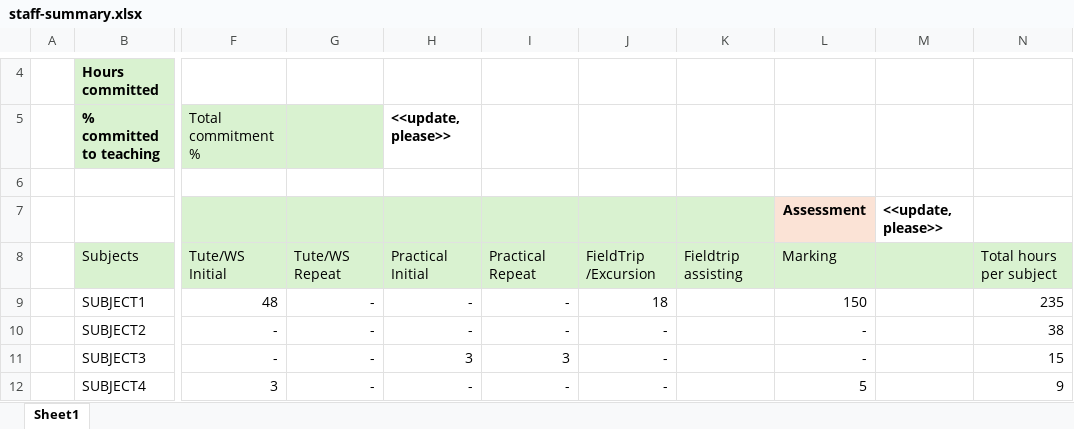
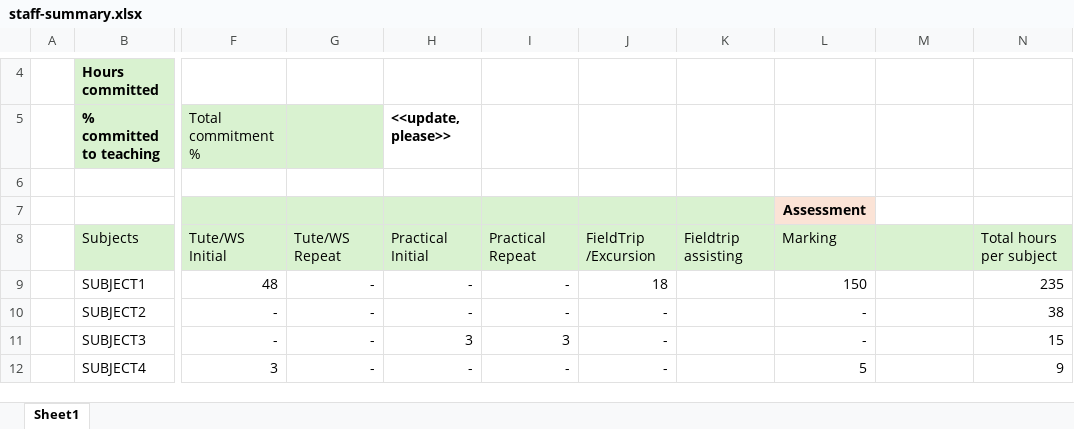
Before and after one commit to hienctu/XcelUnify, an Excel workbook: XcelUnify/Data/staff-summary.xlsx, sheet Sheet1, drawn as a sheet; only a part is shown, gaps mark what is left out; values as stored, in another font and other column widths than the file's, no borders; the diff names each change by its address in the sheet, - before the commit and + after, or states it on an @@ line.

Commit message:
update staff summary

```diff
--- a/XcelUnify/Data/staff-summary.xlsx (sheet Sheet1)
+++ b/XcelUnify/Data/staff-summary.xlsx (sheet Sheet1)
-M7: <<update, please>>
+M7: (empty)
```
Also changed, not shown: 4 other files.
